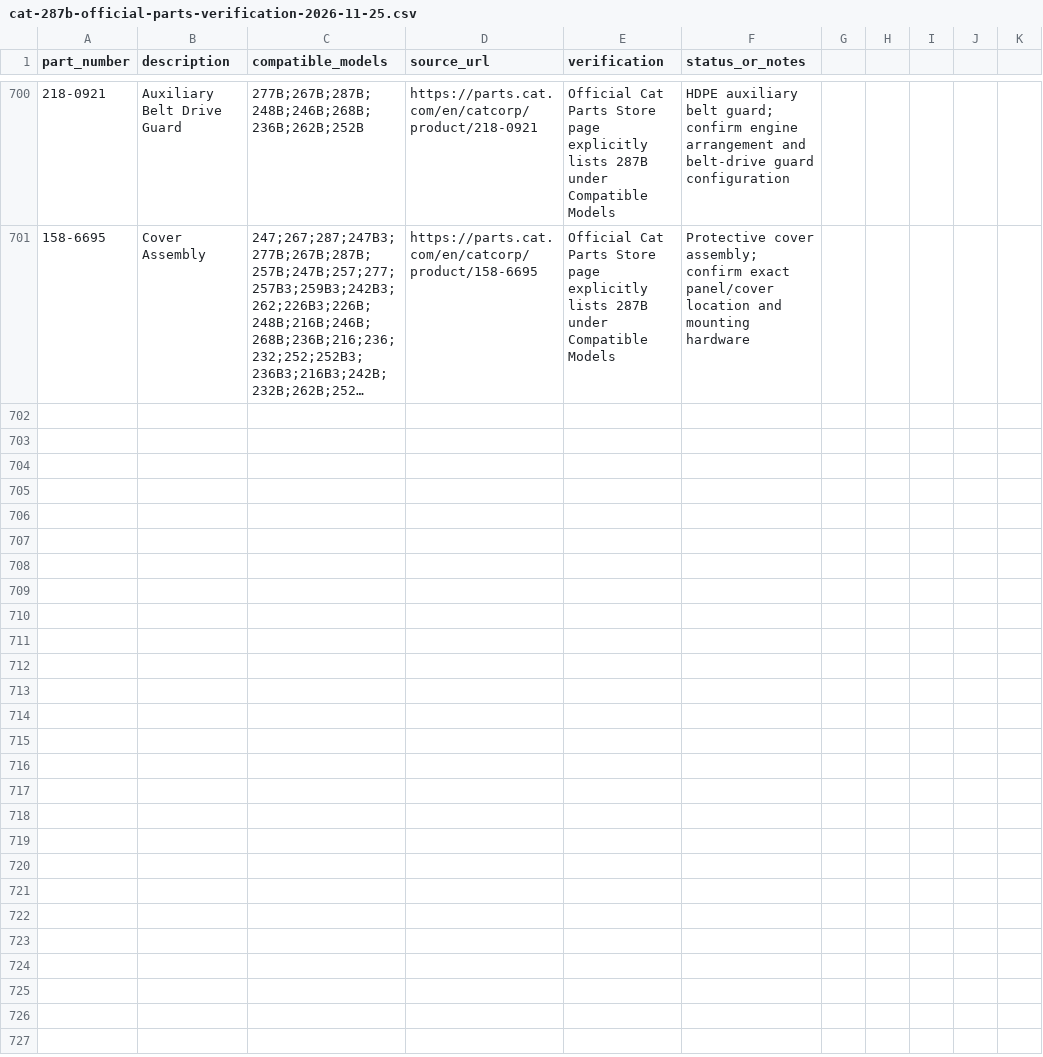
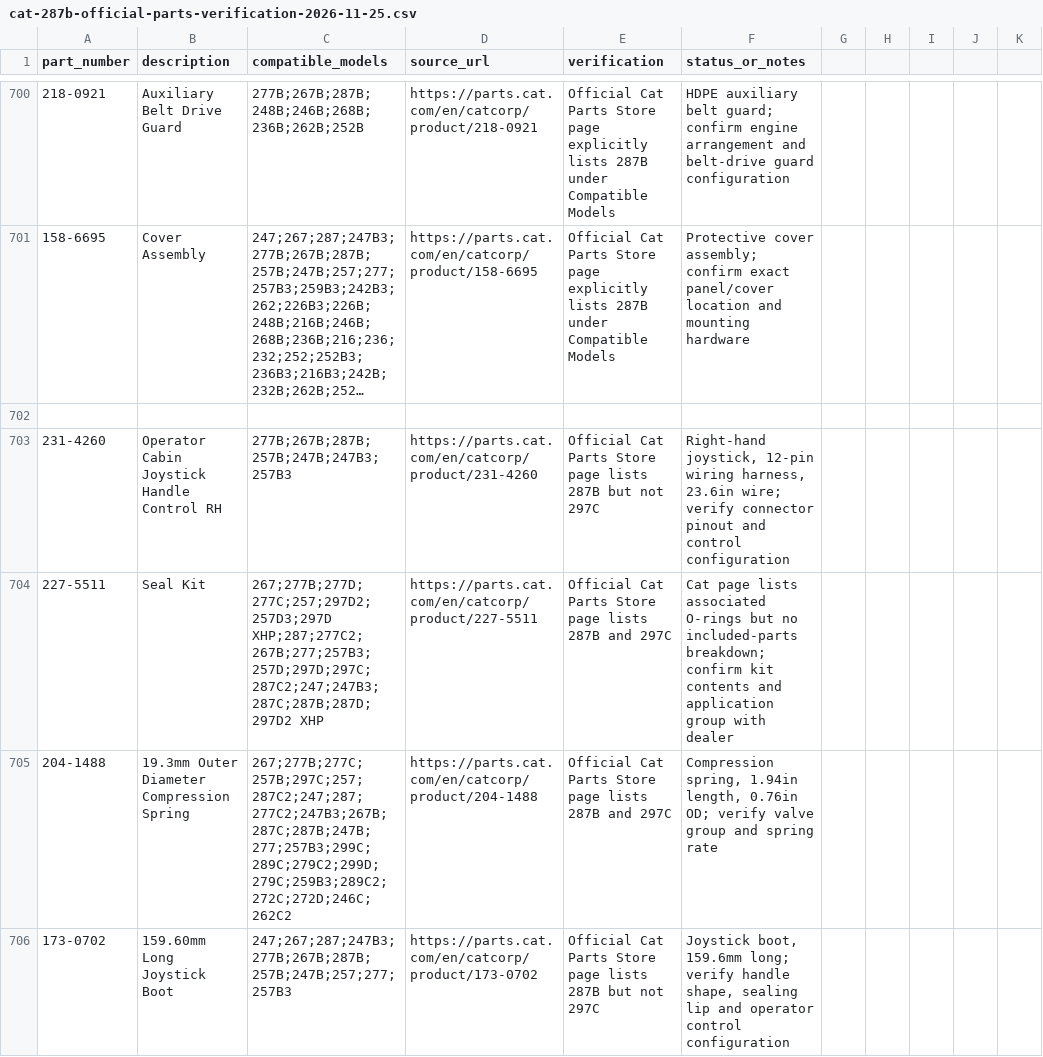
Before and after one commit to saeed860/Amoot-Machine, a CSV file: data/cat-287b-official-parts-verification-2026-11-25.csv, drawn as a sheet; only a part is shown, gaps mark what is left out; long unchanged cells end in …; the diff names each change by its address in the sheet, - before the commit and + after, or states it on an @@ line.

Commit message:
catalog: add joystick, seal kit, spring and boot 287B fitments

```diff
--- a/data/cat-287b-official-parts-verification-2026-11-25.csv
+++ b/data/cat-287b-official-parts-verification-2026-11-25.csv
+row 702: (empty)
+row 703: 231-4260 | Operator Cabin Joystick Handle Control RH | 277B;267B;287B;257B;247B;247B3;257B3 | https://parts.cat.com/en/catcorp/product/231-4260 | Official Cat Parts Store page lists 287B but not 297C | Right-hand joystick, 12-pin wiring harness, 23.6in wire; verify connector pinout and control configuration
+row 704: 227-5511 | Seal Kit | 267;277B;277D;277C;257;297D2;257D3;297D XHP;287;277C2;267B;277;257B3;257D;297D;297C;287C2;247;247B3;287C;287B;287D;297D2 XHP | https://parts.cat.com/en/catcorp/product/227-5511 | Official Cat Parts Store page lists 287B and 297C | Cat page lists associated O-rings but no included-parts breakdown; confirm kit contents and application group with dealer
+row 705: 204-1488 | 19.3mm Outer Diameter Compression Spring | 267;277B;277C;257B;297C;257;287C2;247;287;277C2;247B3;267B;287C;287B;247B;277;257B3;299C;289C;279C2;299D;279C;259B3;289C2;272C;272D;246C;262C2 | https://parts.cat.com/en/catcorp/product/204-1488 | Official Cat Parts Store page lists 287B and 297C | Compression spring, 1.94in length, 0.76in OD; verify valve group and spring rate
+row 706: 173-0702 | 159.60mm Long Joystick Boot | 247;267;287;247B3;277B;267B;287B;257B;247B;257;277;257B3 | https://parts.cat.com/en/catcorp/product/173-0702 | Official Cat Parts Store page lists 287B but not 297C | Joystick boot, 159.6mm long; verify handle shape, sealing lip and operator control configuration
```
